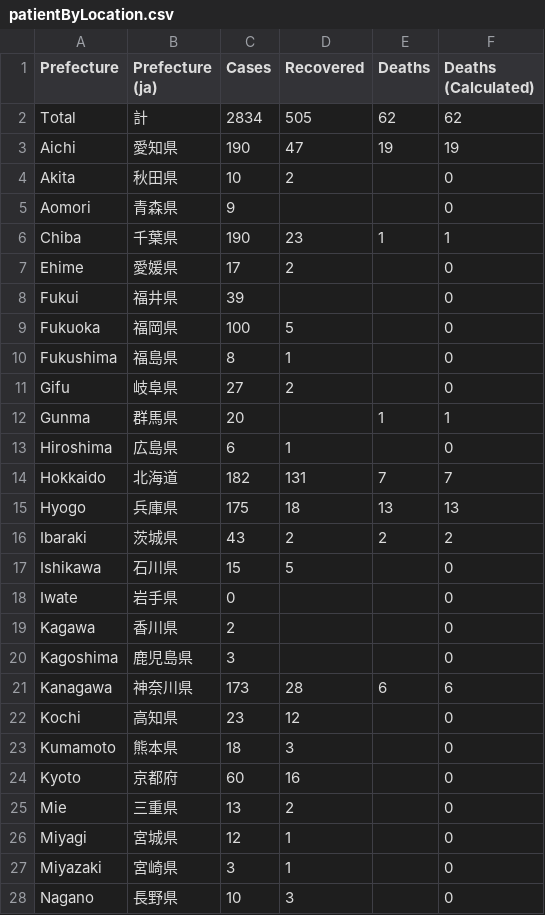
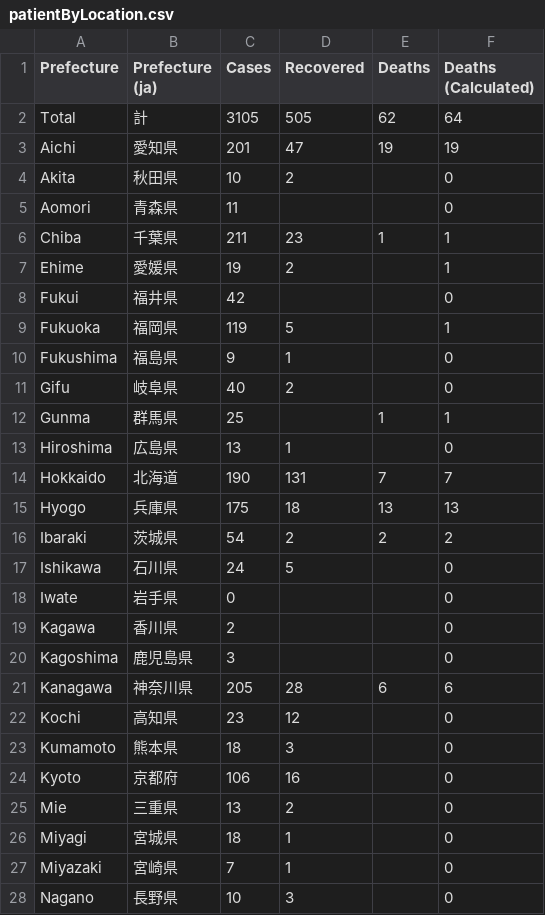
Before and after one commit to woshahua/corona_server, a CSV file: staticFile/patientByLocation.csv, drawn as a sheet; only a part is shown; the diff covers the shown part only.

```diff
--- a/staticFile/patientByLocation.csv
+++ b/staticFile/patientByLocation.csv
@@ -1,18 +1,18 @@
 Prefecture,Prefecture (ja),Cases,Recovered,Deaths,Deaths (Calculated)
-Total,計,2834,505,62,62
-Aichi,愛知県,190,47,19,19
+Total,計,3105,505,62,64
+Aichi,愛知県,201,47,19,19
 Akita,秋田県,10,2,,0
-Aomori,青森県,9,,,0
-Chiba,千葉県,190,23,1,1
-Ehime,愛媛県,17,2,,0
-Fukui,福井県,39,,,0
-Fukuoka,福岡県,100,5,,0
-Fukushima,福島県,8,1,,0
-Gifu,岐阜県,27,2,,0
-Gunma,群馬県,20,,1,1
-Hiroshima,広島県,6,1,,0
-Hokkaido,北海道,182,131,7,7
+Aomori,青森県,11,,,0
+Chiba,千葉県,211,23,1,1
+Ehime,愛媛県,19,2,,1
+Fukui,福井県,42,,,0
+Fukuoka,福岡県,119,5,,1
+Fukushima,福島県,9,1,,0
+Gifu,岐阜県,40,2,,0
+Gunma,群馬県,25,,1,1
+Hiroshima,広島県,13,1,,0
+Hokkaido,北海道,190,131,7,7
 Hyogo,兵庫県,175,18,13,13
-Ibaraki,茨城県,43,2,2,2
-Ishikawa,石川県,15,5,,0
+Ibaraki,茨城県,54,2,2,2
+Ishikawa,石川県,24,5,,0
 Iwate,岩手県,0,,,0
@@ -20,9 +20,9 @@ Kagawa,香川県,2,,,0
 Kagoshima,鹿児島県,3,,,0
-Kanagawa,神奈川県,173,28,6,6
+Kanagawa,神奈川県,205,28,6,6
 Kochi,高知県,23,12,,0
 Kumamoto,熊本県,18,3,,0
-Kyoto,京都府,60,16,,0
+Kyoto,京都府,106,16,,0
 Mie,三重県,13,2,,0
-Miyagi,宮城県,12,1,,0
-Miyazaki,宮崎県,3,1,,0
+Miyagi,宮城県,18,1,,0
+Miyazaki,宮崎県,7,1,,0
 Nagano,長野県,10,3,,0
```
Also changed, not shown: 12 edited cells elsewhere in this file, staticFile/patientByDate.csv, 1 other file.
